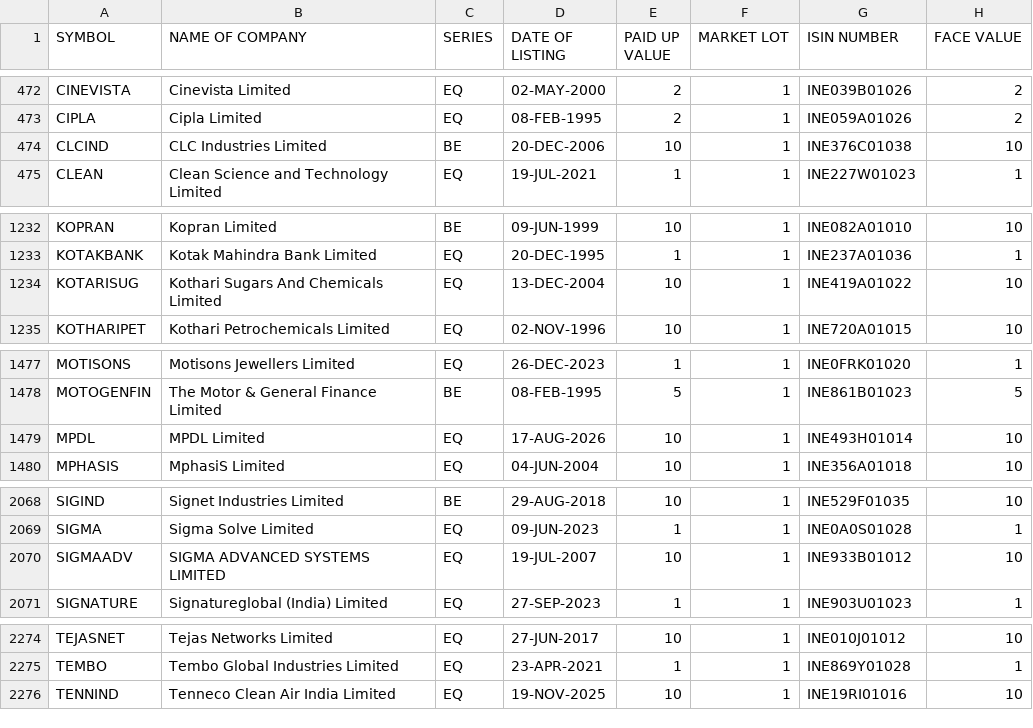
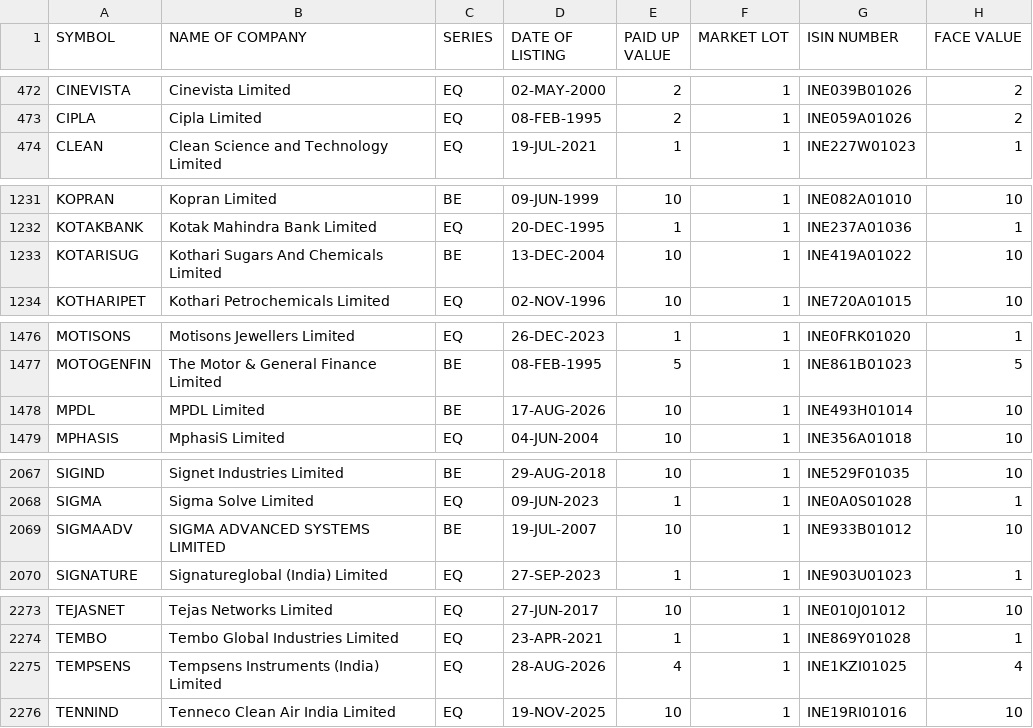
Before and after one commit to krishnaoj-stack/Stock---Dashboard, a CSV file: data/reference/nse_equity_master.csv, drawn as a sheet; only a part is shown, gaps mark what is left out; the diff covers the shown part only.

```diff
--- a/data/reference/nse_equity_master.csv
+++ b/data/reference/nse_equity_master.csv
@@ -473,3 +473,2 @@ CINEVISTA,Cinevista Limited,EQ,02-MAY-2000,2,1,INE039B01026,2
 CIPLA,Cipla Limited,EQ,08-FEB-1995,2,1,INE059A01026,2
-CLCIND,CLC Industries Limited,BE,20-DEC-2006,10,1,INE376C01038,10
 CLEAN,Clean Science and Technology Limited,EQ,19-JUL-2021,1,1,INE227W01023,1
@@ -1233,3 +1232,3 @@ KOPRAN,Kopran Limited,BE,09-JUN-1999,10,1,INE082A01010,10
 KOTAKBANK,Kotak Mahindra Bank Limited,EQ,20-DEC-1995,1,1,INE237A01036,1
-KOTARISUG,Kothari Sugars And Chemicals Limited,EQ,13-DEC-2004,10,1,INE419A01022,10
+KOTARISUG,Kothari Sugars And Chemicals Limited,BE,13-DEC-2004,10,1,INE419A01022,10
 KOTHARIPET,Kothari Petrochemicals Limited,EQ,02-NOV-1996,10,1,INE720A01015,10
@@ -1478,3 +1477,3 @@ MOTISONS,Motisons Jewellers Limited,EQ,26-DEC-2023,1,1,INE0FRK01020,1
 MOTOGENFIN,The Motor & General Finance Limited,BE,08-FEB-1995,5,1,INE861B01023,5
-MPDL,MPDL Limited,EQ,17-AUG-2026,10,1,INE493H01014,10
+MPDL,MPDL Limited,BE,17-AUG-2026,10,1,INE493H01014,10
 MPHASIS,MphasiS Limited,EQ,04-JUN-2004,10,1,INE356A01018,10
@@ -2069,3 +2068,3 @@ SIGIND,Signet Industries Limited,BE,29-AUG-2018,10,1,INE529F01035,10
 SIGMA,Sigma Solve Limited,EQ,09-JUN-2023,1,1,INE0A0S01028,1
-SIGMAADV,SIGMA ADVANCED SYSTEMS LIMITED,EQ,19-JUL-2007,10,1,INE933B01012,10
+SIGMAADV,SIGMA ADVANCED SYSTEMS LIMITED,BE,19-JUL-2007,10,1,INE933B01012,10
 SIGNATURE,Signatureglobal (India) Limited,EQ,27-SEP-2023,1,1,INE903U01023,1
@@ -2275,2 +2274,3 @@ TEJASNET,Tejas Networks Limited,EQ,27-JUN-2017,10,1,INE010J01012,10
 TEMBO,Tembo Global Industries Limited,EQ,23-APR-2021,1,1,INE869Y01028,1
+TEMPSENS,Tempsens Instruments (India) Limited,EQ,28-AUG-2026,4,1,INE1KZI01025,4
 TENNIND,Tenneco Clean Air India Limited,EQ,19-NOV-2025,10,1,INE19RI01016,10
```
Also changed, not shown: 2 edited cells elsewhere in this file, data/output/latest.csv.
